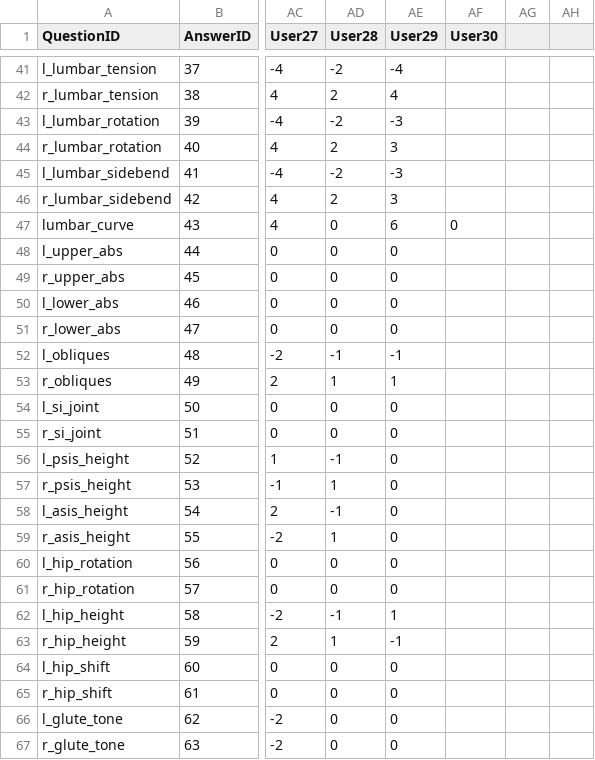
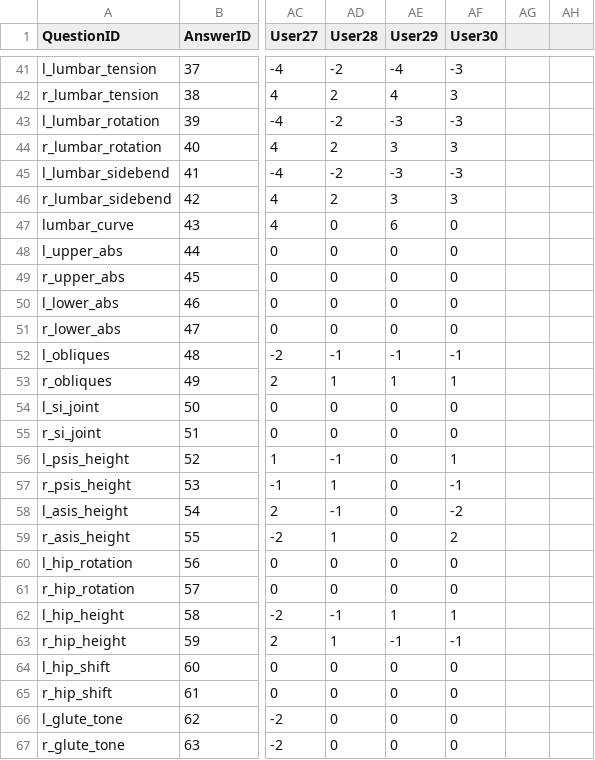
Before and after one commit to solkirans/CorAlignAI, a CSV file: Database/7_TestAssesments/3_Scoliosis2.csv, drawn as a sheet; only a part is shown, gaps mark what is left out; the diff covers the shown part only; the diff names each change by its address in the sheet, - before the commit and + after, or states it on an @@ line.

```diff
--- a/Database/7_TestAssesments/3_Scoliosis2.csv
+++ b/Database/7_TestAssesments/3_Scoliosis2.csv
-AF41 (User30): (empty)
+AF41 (User30): -3
-AF42 (User30): (empty)
+AF42 (User30): 3
-AF43 (User30): (empty)
+AF43 (User30): -3
-AF44 (User30): (empty)
+AF44 (User30): 3
-AF45 (User30): (empty)
+AF45 (User30): -3
-AF46 (User30): (empty)
+AF46 (User30): 3
-AF48:AF51 (User30): (empty)
+AF48:AF51 (User30): 0
-AF52 (User30): (empty)
+AF52 (User30): -1
-AF53 (User30): (empty)
+AF53 (User30): 1
-AF54:AF55 (User30): (empty)
+AF54:AF55 (User30): 0
-AF56 (User30): (empty)
+AF56 (User30): 1
-AF57 (User30): (empty)
+AF57 (User30): -1
-AF58 (User30): (empty)
+AF58 (User30): -2
-AF59 (User30): (empty)
+AF59 (User30): 2
-AF60:AF61 (User30): (empty)
+AF60:AF61 (User30): 0
-AF62 (User30): (empty)
+AF62 (User30): 1
-AF63 (User30): (empty)
+AF63 (User30): -1
-AF64:AF67 (User30): (empty)
+AF64:AF67 (User30): 0
```
Also changed, not shown: 78 edited cells elsewhere in this file, Database/7_TestAssesments/2_Lordosis.csv, Database/7_TestAssesments/4_Flat Back Syndrome.csv, 2 other files.
